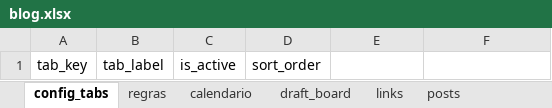
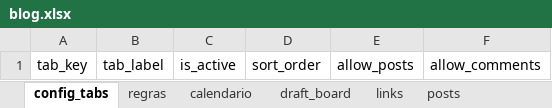
Before and after one commit to filipebrito23/Fantasy-unificado, an Excel workbook: blog.xlsx, sheet config_tabs, drawn as a sheet; values as stored, in another font and other column widths than the file's, no borders; the diff names each change by its address in the sheet, - before the commit and + after, or states it on an @@ line.

```diff
--- a/blog.xlsx (sheet config_tabs)
+++ b/blog.xlsx (sheet config_tabs)
-E1: (empty)
+E1: allow_posts
-F1: (empty)
+F1: allow_comments
```
Also changed, not shown: sheet posts, sheet comments, sheet regras, 28 other files.
